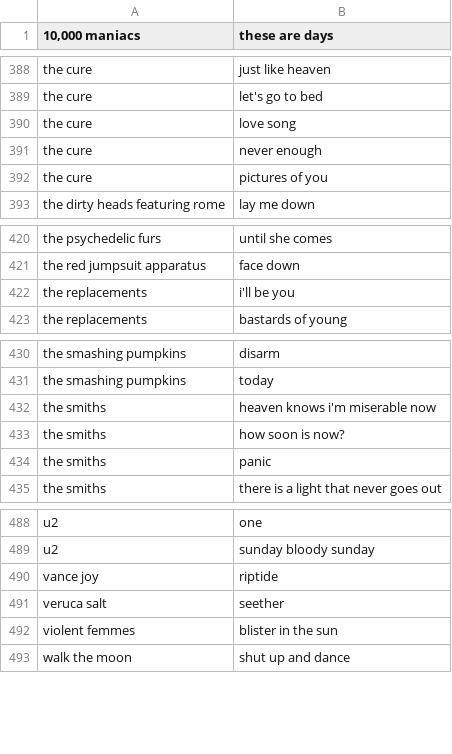
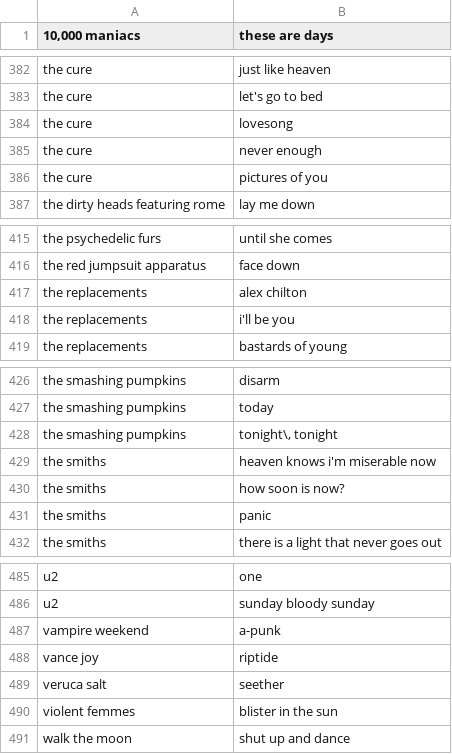
Before and after one commit to trelm249/plcreator, a CSV file: charts/alternative-hits.csv, drawn as a sheet; only a part is shown, gaps mark what is left out; the diff covers the shown part only.

```diff
--- a/charts/alternative-hits.csv
+++ b/charts/alternative-hits.csv
@@ -389,3 +383,3 @@ the cure,just like heaven
 the cure,let's go to bed
-the cure,love song
+the cure,lovesong
 the cure,never enough
@@ -421,2 +416,3 @@ the psychedelic furs,until she comes
 the red jumpsuit apparatus,face down
+the replacements,alex chilton
 the replacements,"i'll be you"
@@ -431,2 +427,3 @@ the smashing pumpkins,disarm
 the smashing pumpkins,today
+the smashing pumpkins,"tonight\, tonight"
 the smiths,"heaven knows i'm miserable now"
@@ -489,2 +486,3 @@ u2,one
 u2,sunday bloody sunday
+vampire weekend,a-punk
 vance joy,riptide
```
Also changed, not shown: 5 added rows and 10 removed rows elsewhere in this file.
